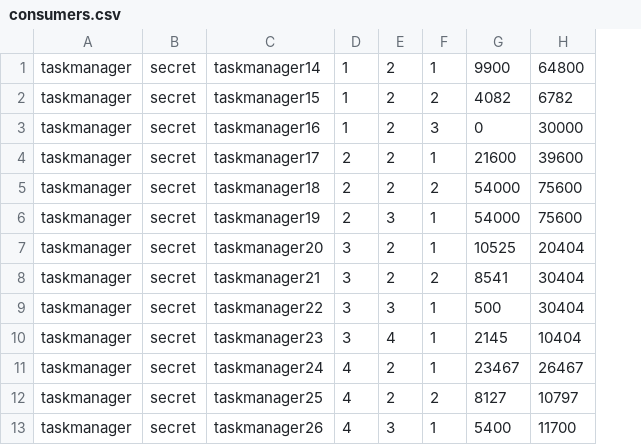
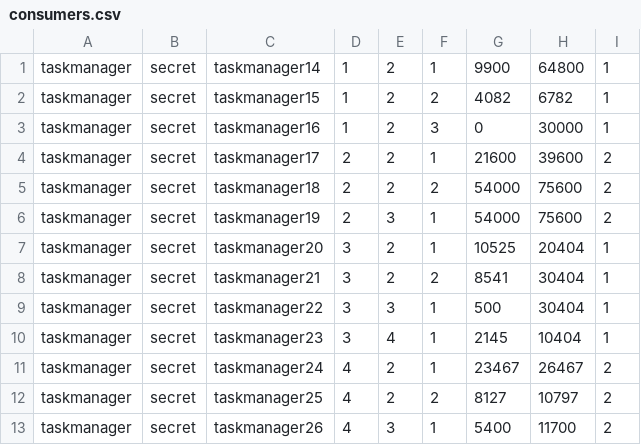
Before and after one commit to fraMe93/GAScheduler, a CSV file: consumers.csv, drawn as a sheet; only a part is shown; the diff names each change by its address in the sheet, - before the commit and + after, or states it on an @@ line.

```diff
--- a/consumers.csv
+++ b/consumers.csv
+column I, rows 1-13: 1 | 1 | 1 | 2 | 2 | 2 | 1 | 1 | 1 | 1 | 2 | 2 | 2
```
Also changed, not shown: producers.csv, 29 other files.
